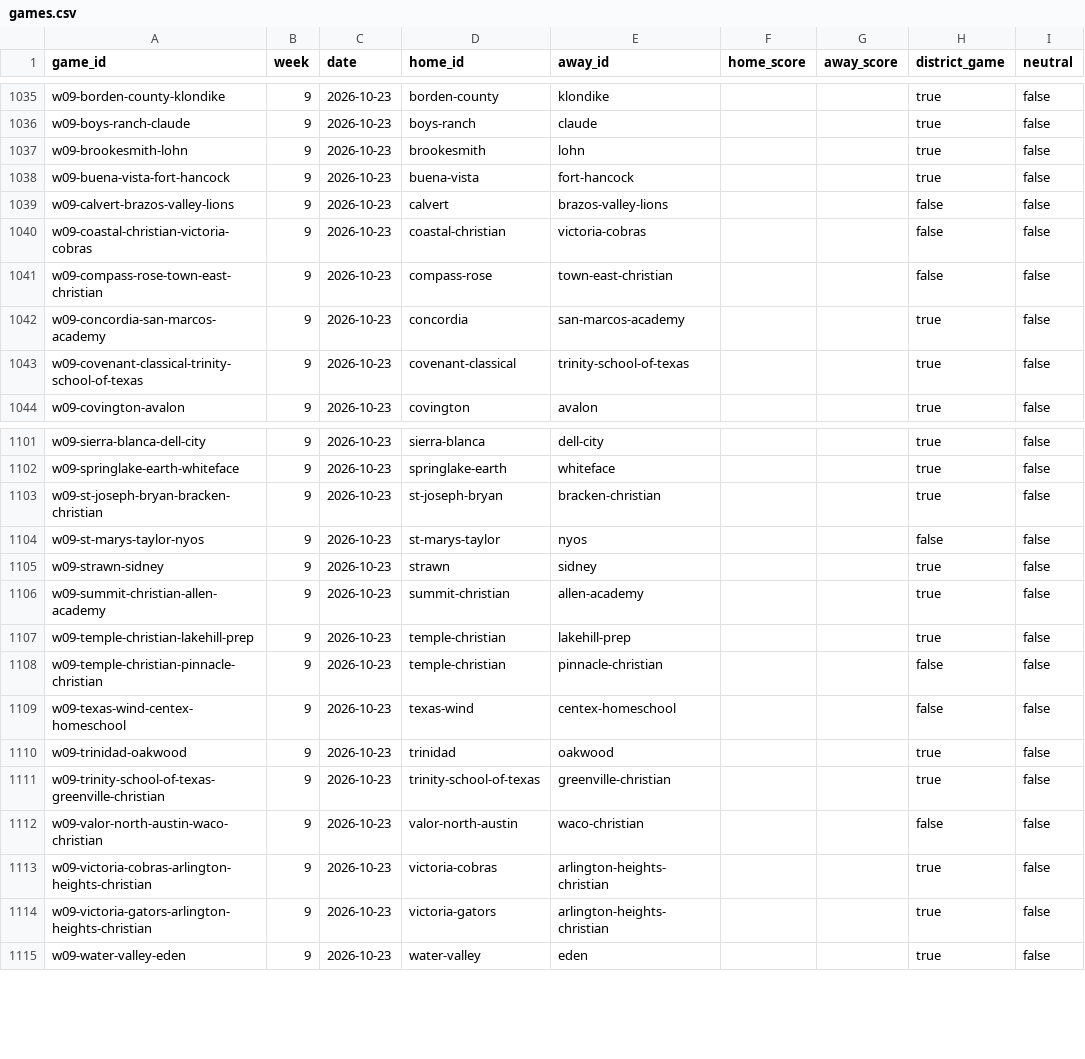
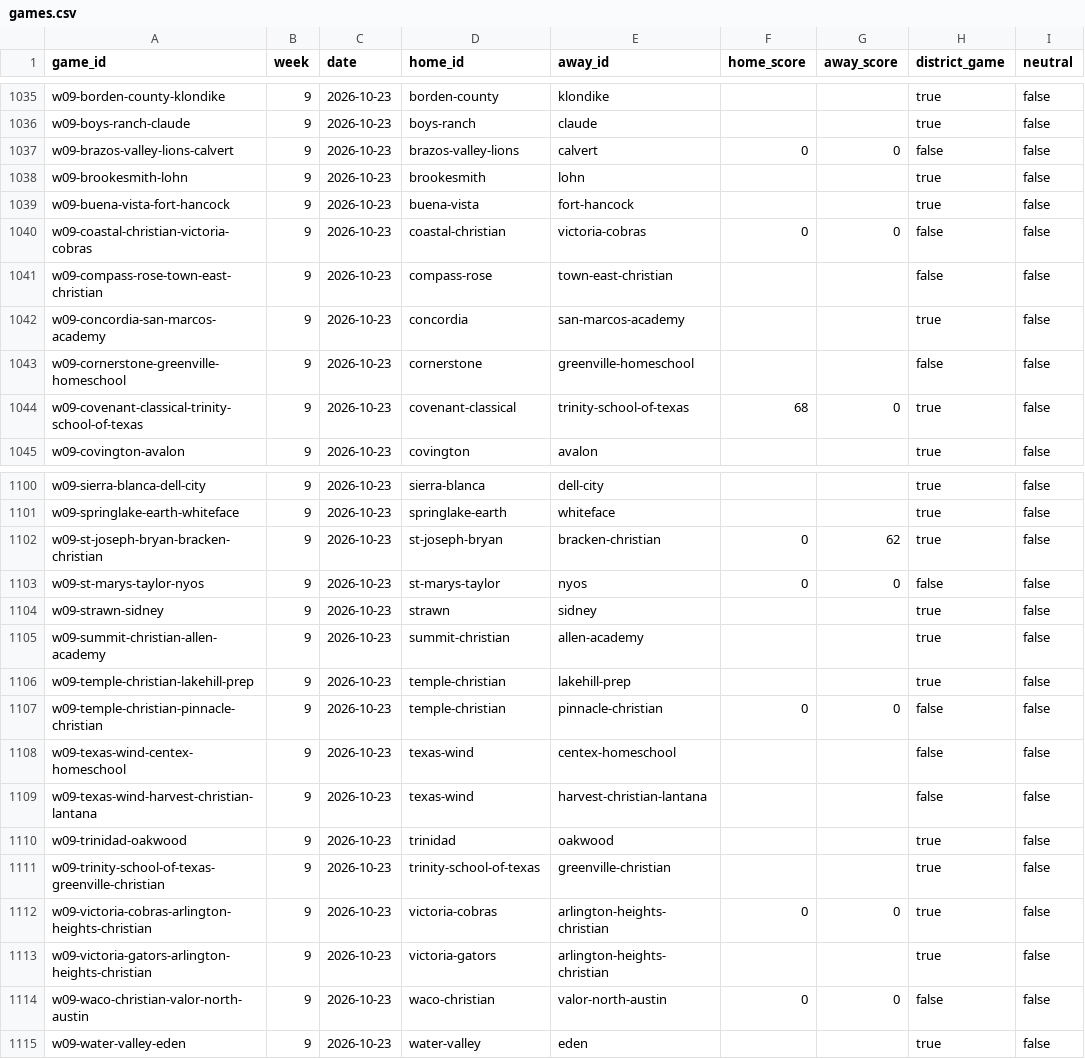
Before and after one commit to rcullens/ranking-tool, a CSV file: sixman_rankings/data/games.csv, drawn as a sheet; only a part is shown, gaps mark what is left out; the diff covers the shown part only.

```diff
--- a/sixman_rankings/data/games.csv
+++ b/sixman_rankings/data/games.csv
@@ -1036,9 +1036,10 @@ w09-borden-county-klondike,9,2026-10-23,borden-county,klondike,,,true,false
 w09-boys-ranch-claude,9,2026-10-23,boys-ranch,claude,,,true,false
+w09-brazos-valley-lions-calvert,9,2026-10-23,brazos-valley-lions,calvert,0,0,false,false
 w09-brookesmith-lohn,9,2026-10-23,brookesmith,lohn,,,true,false
 w09-buena-vista-fort-hancock,9,2026-10-23,buena-vista,fort-hancock,,,true,false
-w09-calvert-brazos-valley-lions,9,2026-10-23,calvert,brazos-valley-lions,,,false,false
-w09-coastal-christian-victoria-cobras,9,2026-10-23,coastal-christian,victoria-cobras,,,false,false
+w09-coastal-christian-victoria-cobras,9,2026-10-23,coastal-christian,victoria-cobras,0,0,false,false
 w09-compass-rose-town-east-christian,9,2026-10-23,compass-rose,town-east-christian,,,false,false
 w09-concordia-san-marcos-academy,9,2026-10-23,concordia,san-marcos-academy,,,true,false
-w09-covenant-classical-trinity-school-of-texas,9,2026-10-23,covenant-classical,trinity-school-of-texas,,,true,false
+w09-cornerstone-greenville-homeschool,9,2026-10-23,cornerstone,greenville-homeschool,,,false,false
+w09-covenant-classical-trinity-school-of-texas,9,2026-10-23,covenant-classical,trinity-school-of-texas,68,0,true,false
 w09-covington-avalon,9,2026-10-23,covington,avalon,,,true,false
@@ -1102,4 +1101,4 @@ w09-sierra-blanca-dell-city,9,2026-10-23,sierra-blanca,dell-city,,,true,false
 w09-springlake-earth-whiteface,9,2026-10-23,springlake-earth,whiteface,,,true,false
-w09-st-joseph-bryan-bracken-christian,9,2026-10-23,st-joseph-bryan,bracken-christian,,,true,false
-w09-st-marys-taylor-nyos,9,2026-10-23,st-marys-taylor,nyos,,,false,false
+w09-st-joseph-bryan-bracken-christian,9,2026-10-23,st-joseph-bryan,bracken-christian,0,62,true,false
+w09-st-marys-taylor-nyos,9,2026-10-23,st-marys-taylor,nyos,0,0,false,false
 w09-strawn-sidney,9,2026-10-23,strawn,sidney,,,true,false
@@ -1107,9 +1106,10 @@ w09-summit-christian-allen-academy,9,2026-10-23,summit-christian,allen-academy,,
 w09-temple-christian-lakehill-prep,9,2026-10-23,temple-christian,lakehill-prep,,,true,false
-w09-temple-christian-pinnacle-christian,9,2026-10-23,temple-christian,pinnacle-christian,,,false,false
+w09-temple-christian-pinnacle-christian,9,2026-10-23,temple-christian,pinnacle-christian,0,0,false,false
 w09-texas-wind-centex-homeschool,9,2026-10-23,texas-wind,centex-homeschool,,,false,false
+w09-texas-wind-harvest-christian-lantana,9,2026-10-23,texas-wind,harvest-christian-lantana,,,false,false
 w09-trinidad-oakwood,9,2026-10-23,trinidad,oakwood,,,true,false
 w09-trinity-school-of-texas-greenville-christian,9,2026-10-23,trinity-school-of-texas,greenville-christian,,,true,false
-w09-valor-north-austin-waco-christian,9,2026-10-23,valor-north-austin,waco-christian,,,false,false
-w09-victoria-cobras-arlington-heights-christian,9,2026-10-23,victoria-cobras,arlington-heights-christian,,,true,false
+w09-victoria-cobras-arlington-heights-christian,9,2026-10-23,victoria-cobras,arlington-heights-christian,0,0,true,false
 w09-victoria-gators-arlington-heights-christian,9,2026-10-23,victoria-gators,arlington-heights-christian,,,true,false
+w09-waco-christian-valor-north-austin,9,2026-10-23,waco-christian,valor-north-austin,0,0,false,false
 w09-water-valley-eden,9,2026-10-23,water-valley,eden,,,true,false
```
Also changed, not shown: 1 added row, 3 removed rows and 13 edited cells elsewhere in this file, 20 other files.
